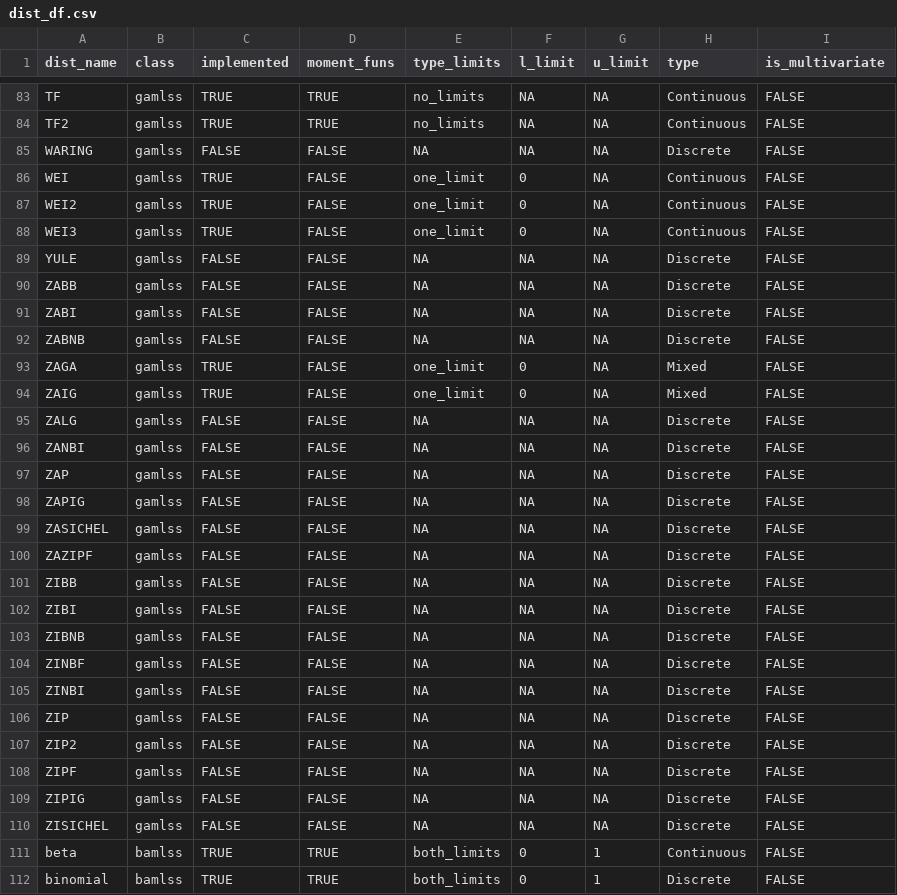
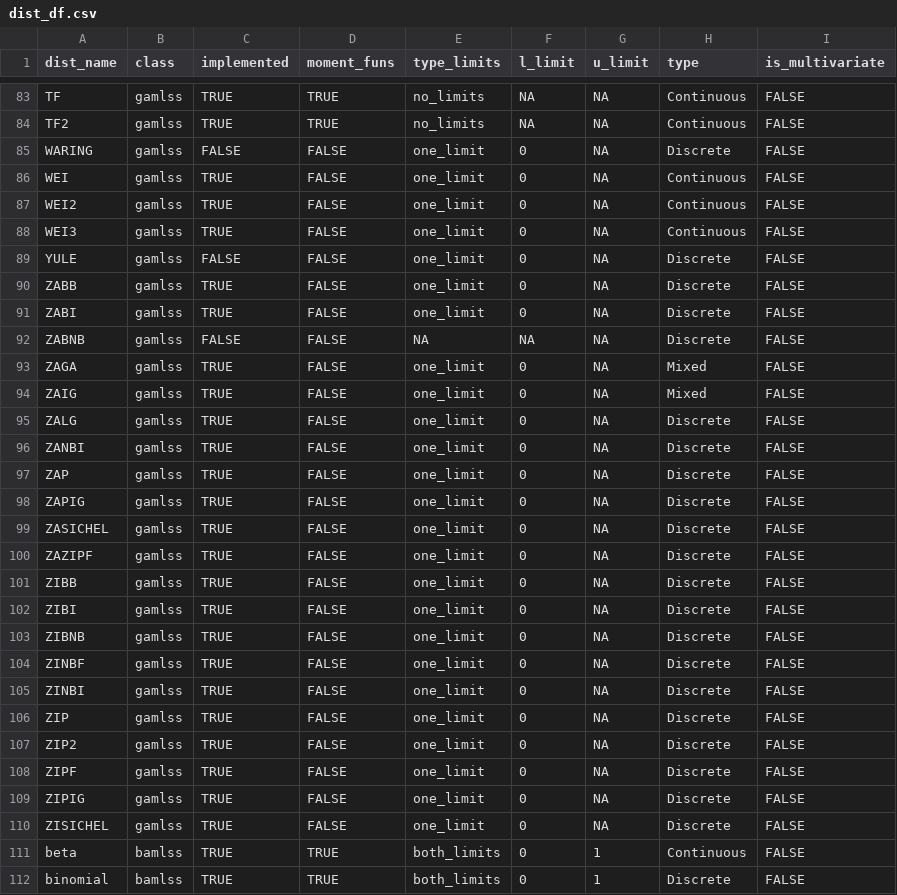
Before and after one commit to Stan125/distreg.vis, a CSV file: inst/extdata/dist_df.csv, drawn as a sheet; only a part is shown, gaps mark what is left out; the diff covers the shown part only.

```diff
--- a/inst/extdata/dist_df.csv
+++ b/inst/extdata/dist_df.csv
@@ -84,3 +84,3 @@ TF;gamlss;TRUE;TRUE;no_limits;NA;NA;Continuous;FALSE
 TF2;gamlss;TRUE;TRUE;no_limits;NA;NA;Continuous;FALSE
-WARING;gamlss;FALSE;FALSE;NA;NA;NA;Discrete;FALSE
+WARING;gamlss;FALSE;FALSE;one_limit;0;NA;Discrete;FALSE
 WEI;gamlss;TRUE;FALSE;one_limit;0;NA;Continuous;FALSE
@@ -88,5 +88,5 @@ WEI2;gamlss;TRUE;FALSE;one_limit;0;NA;Continuous;FALSE
 WEI3;gamlss;TRUE;FALSE;one_limit;0;NA;Continuous;FALSE
-YULE;gamlss;FALSE;FALSE;NA;NA;NA;Discrete;FALSE
-ZABB;gamlss;FALSE;FALSE;NA;NA;NA;Discrete;FALSE
-ZABI;gamlss;FALSE;FALSE;NA;NA;NA;Discrete;FALSE
+YULE;gamlss;FALSE;FALSE;one_limit;0;NA;Discrete;FALSE
+ZABB;gamlss;TRUE;FALSE;one_limit;0;NA;Discrete;FALSE
+ZABI;gamlss;TRUE;FALSE;one_limit;0;NA;Discrete;FALSE
 ZABNB;gamlss;FALSE;FALSE;NA;NA;NA;Discrete;FALSE
@@ -94,18 +94,18 @@ ZAGA;gamlss;TRUE;FALSE;one_limit;0;NA;Mixed;FALSE
 ZAIG;gamlss;TRUE;FALSE;one_limit;0;NA;Mixed;FALSE
-ZALG;gamlss;FALSE;FALSE;NA;NA;NA;Discrete;FALSE
-ZANBI;gamlss;FALSE;FALSE;NA;NA;NA;Discrete;FALSE
-ZAP;gamlss;FALSE;FALSE;NA;NA;NA;Discrete;FALSE
-ZAPIG;gamlss;FALSE;FALSE;NA;NA;NA;Discrete;FALSE
-ZASICHEL;gamlss;FALSE;FALSE;NA;NA;NA;Discrete;FALSE
-ZAZIPF;gamlss;FALSE;FALSE;NA;NA;NA;Discrete;FALSE
-ZIBB;gamlss;FALSE;FALSE;NA;NA;NA;Discrete;FALSE
-ZIBI;gamlss;FALSE;FALSE;NA;NA;NA;Discrete;FALSE
-ZIBNB;gamlss;FALSE;FALSE;NA;NA;NA;Discrete;FALSE
-ZINBF;gamlss;FALSE;FALSE;NA;NA;NA;Discrete;FALSE
-ZINBI;gamlss;FALSE;FALSE;NA;NA;NA;Discrete;FALSE
-ZIP;gamlss;FALSE;FALSE;NA;NA;NA;Discrete;FALSE
-ZIP2;gamlss;FALSE;FALSE;NA;NA;NA;Discrete;FALSE
-ZIPF;gamlss;FALSE;FALSE;NA;NA;NA;Discrete;FALSE
-ZIPIG;gamlss;FALSE;FALSE;NA;NA;NA;Discrete;FALSE
-ZISICHEL;gamlss;FALSE;FALSE;NA;NA;NA;Discrete;FALSE
+ZALG;gamlss;TRUE;FALSE;one_limit;0;NA;Discrete;FALSE
+ZANBI;gamlss;TRUE;FALSE;one_limit;0;NA;Discrete;FALSE
+ZAP;gamlss;TRUE;FALSE;one_limit;0;NA;Discrete;FALSE
+ZAPIG;gamlss;TRUE;FALSE;one_limit;0;NA;Discrete;FALSE
+ZASICHEL;gamlss;TRUE;FALSE;one_limit;0;NA;Discrete;FALSE
+ZAZIPF;gamlss;TRUE;FALSE;one_limit;0;NA;Discrete;FALSE
+ZIBB;gamlss;TRUE;FALSE;one_limit;0;NA;Discrete;FALSE
+ZIBI;gamlss;TRUE;FALSE;one_limit;0;NA;Discrete;FALSE
+ZIBNB;gamlss;TRUE;FALSE;one_limit;0;NA;Discrete;FALSE
+ZINBF;gamlss;TRUE;FALSE;one_limit;0;NA;Discrete;FALSE
+ZINBI;gamlss;TRUE;FALSE;one_limit;0;NA;Discrete;FALSE
+ZIP;gamlss;TRUE;FALSE;one_limit;0;NA;Discrete;FALSE
+ZIP2;gamlss;TRUE;FALSE;one_limit;0;NA;Discrete;FALSE
+ZIPF;gamlss;TRUE;FALSE;one_limit;0;NA;Discrete;FALSE
+ZIPIG;gamlss;TRUE;FALSE;one_limit;0;NA;Discrete;FALSE
+ZISICHEL;gamlss;TRUE;FALSE;one_limit;0;NA;Discrete;FALSE
 beta;bamlss;TRUE;TRUE;both_limits;0;1;Continuous;FALSE
```
Also changed, not shown: 36 edited cells elsewhere in this file, 1 other file.
